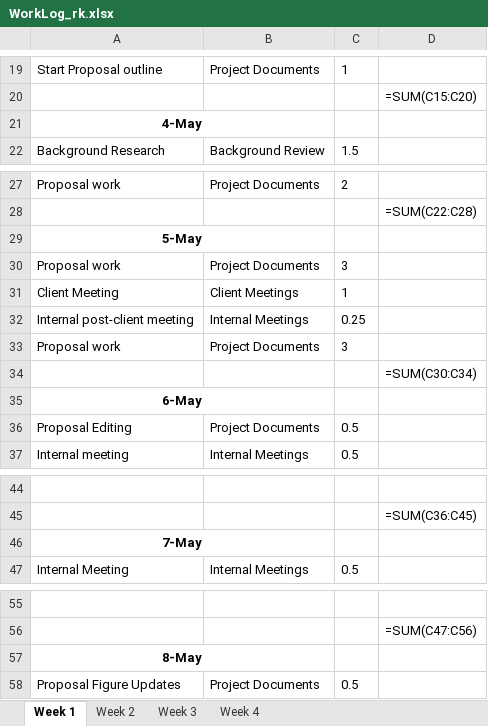
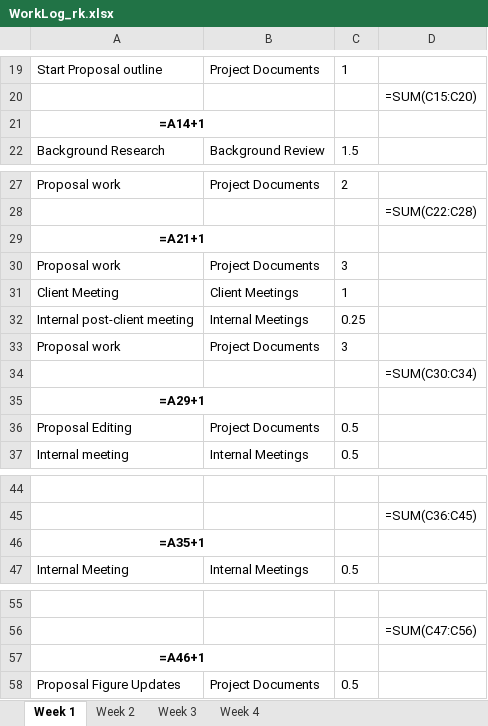
Before and after one commit to ubco-mds-2020-labs/w2020-data599-capstone-projects-ubc-udl, an Excel workbook: personal-logs/ryan-koenig/WorkLog_rk.xlsx, sheet Week 1, drawn as a sheet; only a part is shown, gaps mark what is left out; values as stored, in another font and other column widths than the file's, no borders; formulas are shown in place of their values; conditional formats not drawn; the diff covers the shown part only; the diff names each change by its address in the sheet, - before the commit and + after, or states it on an @@ line.

Commit message:
Fixing merge issue

```diff
--- a/personal-logs/ryan-koenig/WorkLog_rk.xlsx (sheet Week 1)
+++ b/personal-logs/ryan-koenig/WorkLog_rk.xlsx (sheet Week 1)
-A21: 4-May
+A21: =A14+1
-A29: 5-May
+A29: =A21+1
-A35: 6-May
+A35: =A29+1
-A46: 7-May
+A46: =A35+1
-A57: 8-May
+A57: =A46+1
```
Also changed, not shown: 1 edited cell elsewhere in this sheet.
